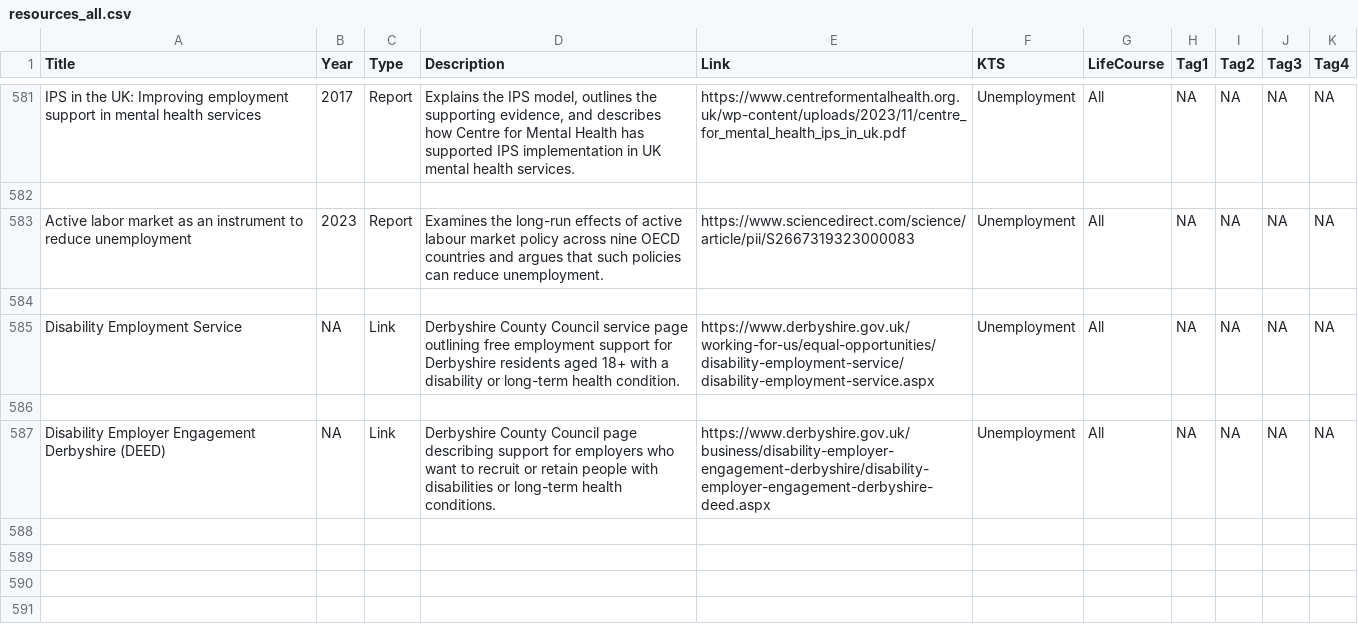
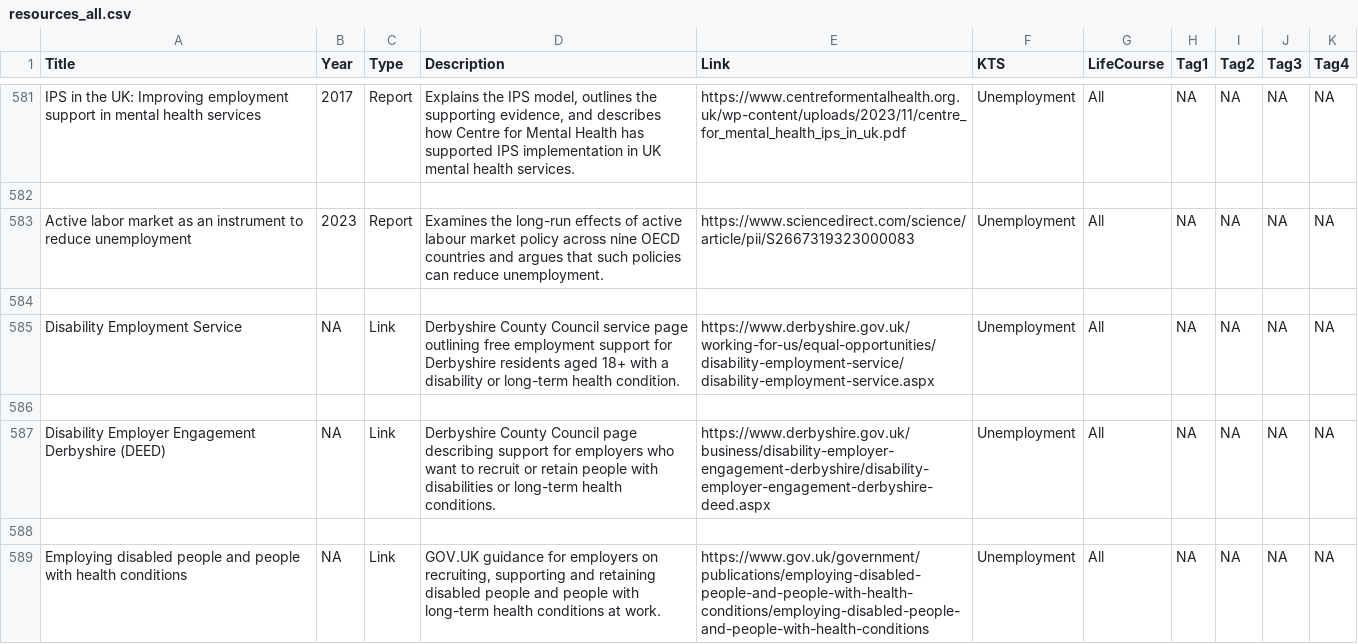
Before and after one commit to DerbyshireKIT/jsna-resources, a CSV file: resources_all.csv, drawn as a sheet; only a part is shown, gaps mark what is left out; the diff names each change by its address in the sheet, - before the commit and + after, or states it on an @@ line.

Commit message:
Add resource: Employing disabled people and people with health conditions

```diff
--- a/resources_all.csv
+++ b/resources_all.csv
+row 588: (empty)
+row 589: Employing disabled people and people with health conditions | NA | Link | GOV.UK guidance for employers on recruiting, supporting and retaining disabled people and people with long-term health conditions at work. | https://www.gov.uk/government/publications/employing-disabled-people-and-people-with-health-conditions/employing-disabled-people-and-people-with-health-conditions | Unemployment | All | NA | NA | NA | NA
```
